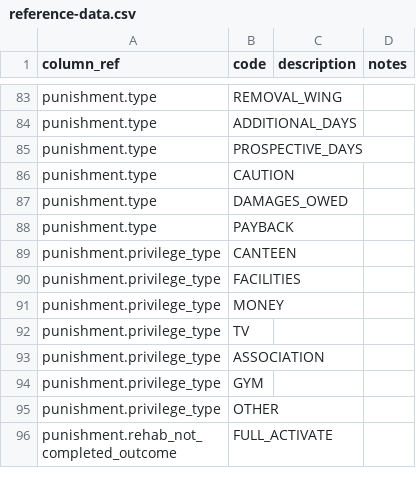
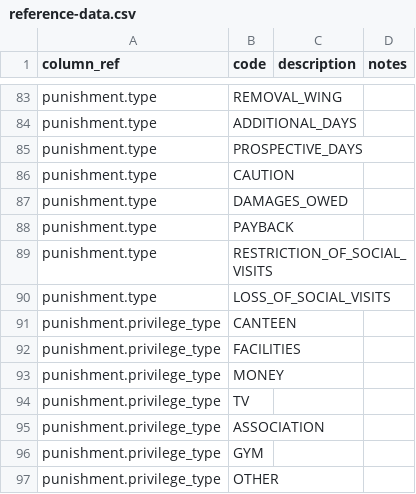
Before and after one commit to ministryofjustice/hmpps-manage-adjudications-api, a CSV file: schema-spy-report/reference-data.csv, drawn as a sheet; only a part is shown, gaps mark what is left out; the shorter side is filled out with more unchanged rows.

```diff
--- a/schema-spy-report/reference-data.csv
+++ b/schema-spy-report/reference-data.csv
@@ -88,2 +88,4 @@ column_ref,code,description,notes
 "punishment.type","PAYBACK","",""
+"punishment.type","RESTRICTION_OF_SOCIAL_VISITS","",""
+"punishment.type","LOSS_OF_SOCIAL_VISITS","",""
 "punishment.privilege_type","CANTEEN","",""
```
Also changed, not shown: schema-spy-report/data-dictionary.csv, 18 other files.
